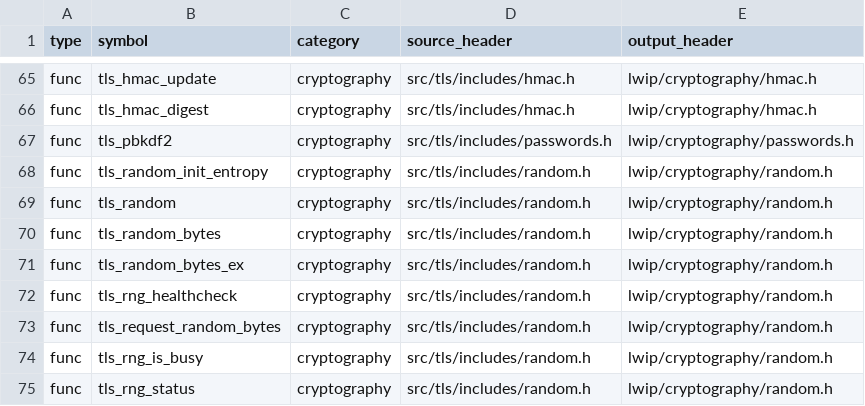
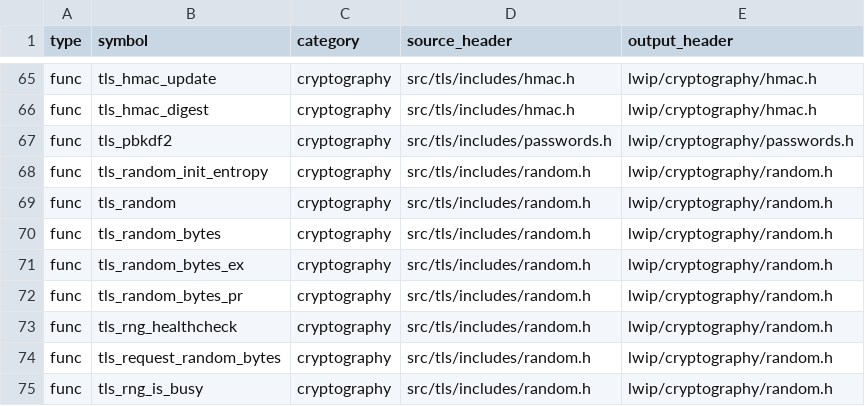
Before and after one commit to cagscalclabs/lwip-ce, a CSV file: build-tools/meta/public_api_manifest.csv, drawn as a sheet; only a part is shown, gaps mark what is left out; the shorter side is filled out with more unchanged rows; the diff names each change by its address in the sheet, - before the commit and + after, or states it on an @@ line.

```diff
--- a/build-tools/meta/public_api_manifest.csv
+++ b/build-tools/meta/public_api_manifest.csv
+row 72: func | tls_random_bytes_pr | cryptography | src/tls/includes/random.h | lwip/cryptography/random.h
```
Also changed, not shown: 23 other files.
